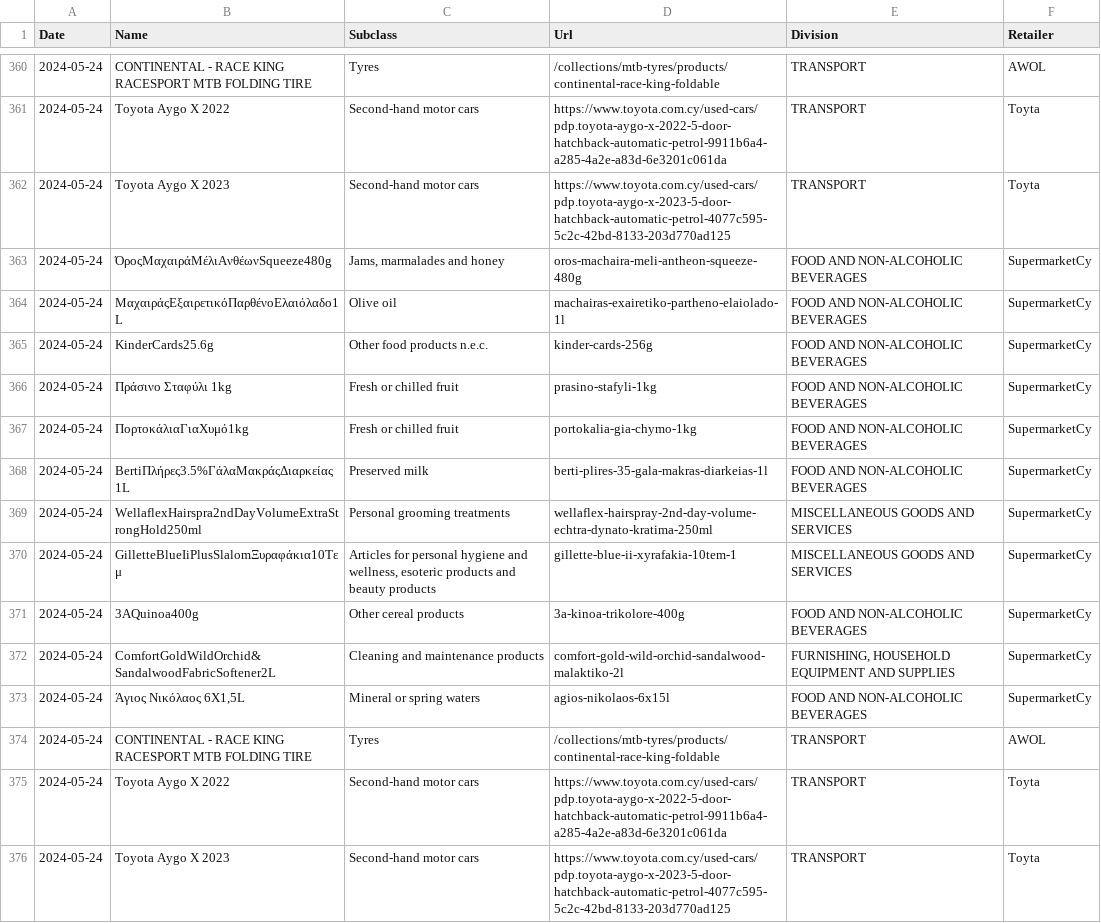
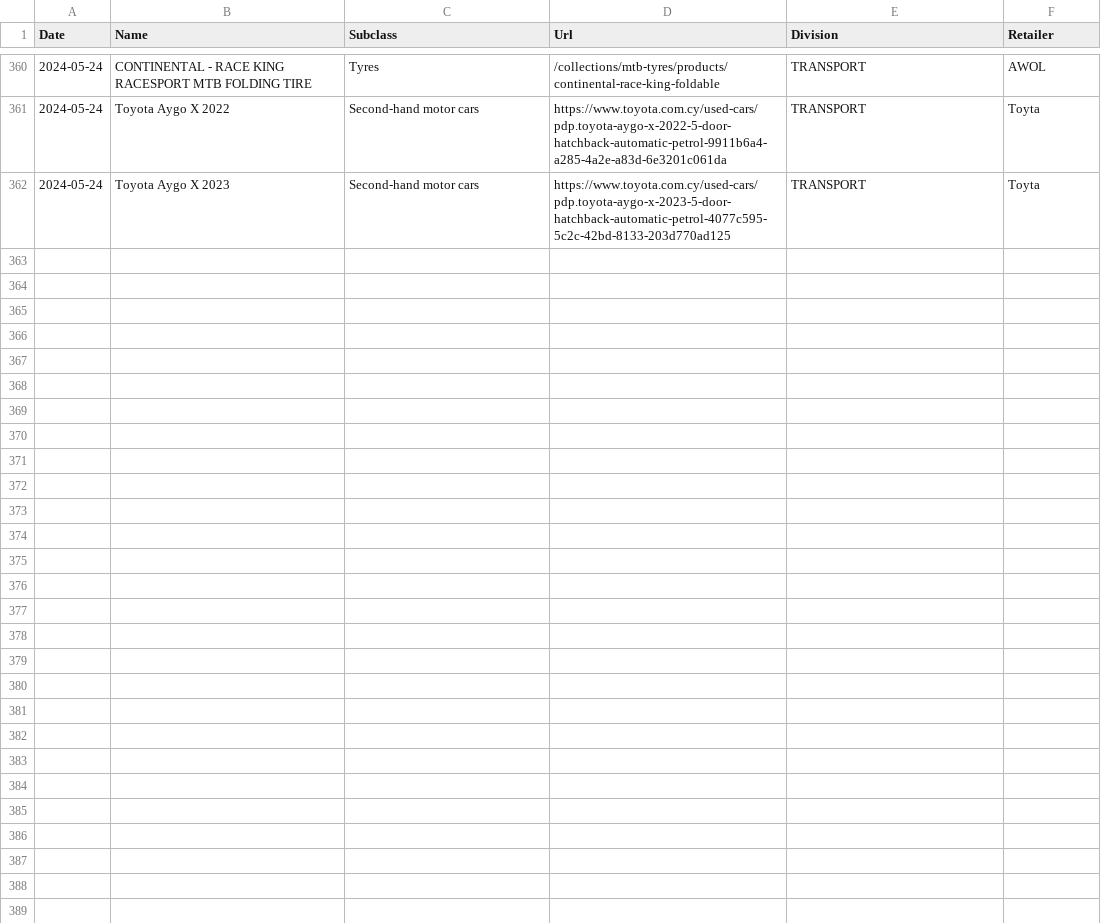
Before and after one commit to kvitalis/CyBPP, a CSV file: Datasets/MonthlyScrapingErrors.csv, drawn as a sheet; only a part is shown, gaps mark what is left out.

Commit message:
Update MonthlyScrapingErrors.csv

```diff
--- a/Datasets/MonthlyScrapingErrors.csv
+++ b/Datasets/MonthlyScrapingErrors.csv
@@ -362,15 +362 @@ Date,Name,Subclass,Url,Division,Retailer
 2024-05-24,Toyota Aygo X 2023,Second-hand motor cars,https://www.toyota.com.cy/used-cars/pdp.toyota-aygo-x-2023-5-door-hatchback-automatic-petrol-4077c595-5c2c-42bd-8133-203d770ad125,TRANSPORT,Toyta
-2024-05-24,ΌροςΜαχαιράΜέλιΑνθέωνSqueeze480g,"Jams, marmalades and honey",oros-machaira-meli-antheon-squeeze-480g,FOOD AND NON-ALCOHOLIC BEVERAGES,SupermarketCy
-2024-05-24,ΜαχαιράςΕξαιρετικόΠαρθένοΕλαιόλαδο1L,Olive oil,machairas-exairetiko-partheno-elaiolado-1l,FOOD AND NON-ALCOHOLIC BEVERAGES,SupermarketCy
-2024-05-24,KinderCards25.6g,Other food products n.e.c.,kinder-cards-256g,FOOD AND NON-ALCOHOLIC BEVERAGES,SupermarketCy
-2024-05-24,Πράσινο Σταφύλι 1kg,Fresh or chilled fruit,prasino-stafyli-1kg,FOOD AND NON-ALCOHOLIC BEVERAGES,SupermarketCy
-2024-05-24,ΠορτοκάλιαΓιαΧυμό1kg,Fresh or chilled fruit,portokalia-gia-chymo-1kg,FOOD AND NON-ALCOHOLIC BEVERAGES,SupermarketCy
-2024-05-24,BertiΠλήρες3.5%ΓάλαΜακράςΔιαρκείας1L,Preserved milk,berti-plires-35-gala-makras-diarkeias-1l,FOOD AND NON-ALCOHOLIC BEVERAGES,SupermarketCy
-2024-05-24,WellaflexHairspra2ndDayVolumeExtraStrongHold250ml,Personal grooming treatments,wellaflex-hairspray-2nd-day-volume-echtra-dynato-kratima-250ml,MISCELLANEOUS GOODS AND SERVICES,SupermarketCy
-2024-05-24,GilletteBlueIiPlusSlalomΞυραφάκια10Τεμ,"Articles for personal hygiene and wellness, esoteric products and beauty products",gillette-blue-ii-xyrafakia-10tem-1,MISCELLANEOUS GOODS AND SERVICES,SupermarketCy
-2024-05-24,3AQuinoa400g,Other cereal products,3a-kinoa-trikolore-400g,FOOD AND NON-ALCOHOLIC BEVERAGES,SupermarketCy
-2024-05-24,ComfortGoldWildOrchid&SandalwoodFabricSoftener2L,Cleaning and maintenance products,comfort-gold-wild-orchid-sandalwood-malaktiko-2l,"FURNISHING, HOUSEHOLD EQUIPMENT AND SUPPLIES ",SupermarketCy
-2024-05-24,"Άγιος Νικόλαος 6X1,5L",Mineral or spring waters,agios-nikolaos-6x15l,FOOD AND NON-ALCOHOLIC BEVERAGES,SupermarketCy
-2024-05-24,CONTINENTAL - RACE KING RACESPORT MTB FOLDING TIRE,Tyres,/collections/mtb-tyres/products/continental-race-king-foldable,TRANSPORT,AWOL
-2024-05-24,Toyota Aygo X 2022,Second-hand motor cars,https://www.toyota.com.cy/used-cars/pdp.toyota-aygo-x-2022-5-door-hatchback-automatic-petrol-9911b6a4-a285-4a2e-a83d-6e3201c061da,TRANSPORT,Toyta
-2024-05-24,Toyota Aygo X 2023,Second-hand motor cars,https://www.toyota.com.cy/used-cars/pdp.toyota-aygo-x-2023-5-door-hatchback-automatic-petrol-4077c595-5c2c-42bd-8133-203d770ad125,TRANSPORT,Toyta
```
